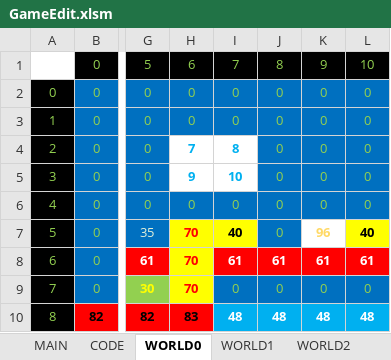
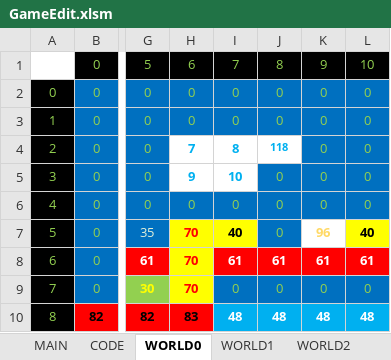
Before and after one commit to cmgonzalez/gandalf, an Excel workbook: GameEdit.xlsm, sheet WORLD0, drawn as a sheet; only a part is shown, gaps mark what is left out; values as stored, in another font and other column widths than the file's, no borders; the diff names each change by its address in the sheet, - before the commit and + after, or states it on an @@ line.

```diff
--- a/GameEdit.xlsm (sheet WORLD0)
+++ b/GameEdit.xlsm (sheet WORLD0)
-J4: 0
+J4: 118
@@ J4 fill: #0070C0 → none, bold: off → on, text colour: #92D050 → #00B0F0, text size: smaller @@
```
Also changed, not shown: sheet WORLD1, hidden cells, 18 other files.
